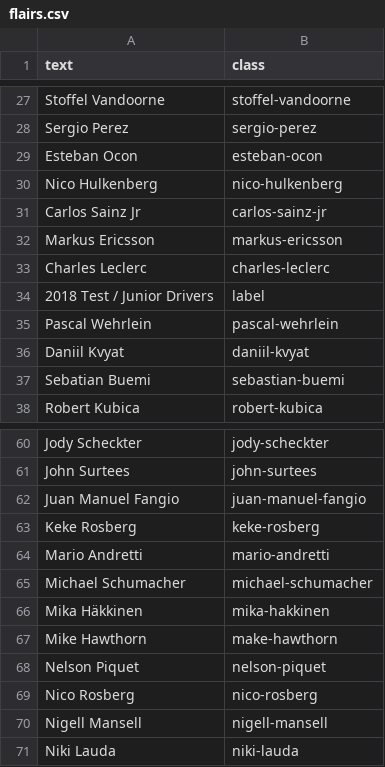
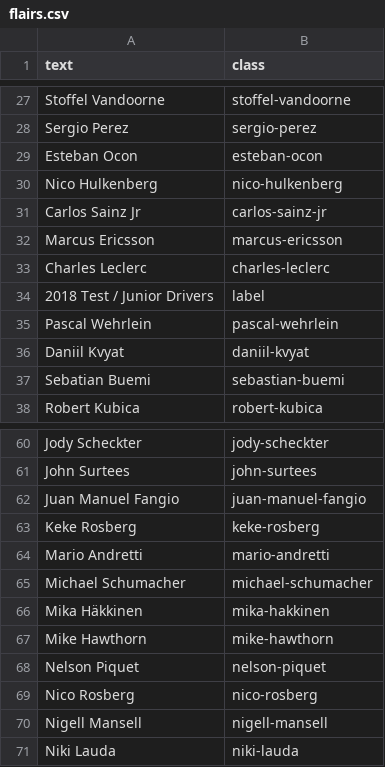
Before and after one commit to RedditFormula1/styling, a CSV file: flairs.csv, drawn as a sheet; only a part is shown, gaps mark what is left out.

Commit message:
Flair list

```diff
--- a/flairs.csv
+++ b/flairs.csv
@@ -31,3 +31,3 @@ Nico Hulkenberg,nico-hulkenberg
 Carlos Sainz Jr,carlos-sainz-jr
-Markus Ericsson,markus-ericsson
+Marcus Ericsson,marcus-ericsson
 Charles Leclerc,charles-leclerc
@@ -66,3 +66,3 @@ Michael Schumacher,michael-schumacher
 Mika Häkkinen,mika-hakkinen
-Mike Hawthorn,make-hawthorn
+Mike Hawthorn,mike-hawthorn
 Nelson Piquet,nelson-piquet
```
